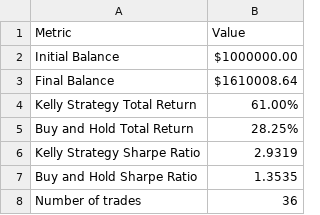
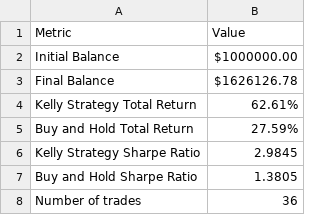
Before and after one commit to DonLeeFK/NasdaqTrading, a CSV file: result/result.csv, drawn as a sheet.

```diff
--- a/result/result.csv
+++ b/result/result.csv
@@ -2,7 +2,7 @@ Metric,Value
 Initial Balance,$1000000.00
-Final Balance,$1610008.64
-Kelly Strategy Total Return,61.00%
-Buy and Hold Total Return,28.25%
-Kelly Strategy Sharpe Ratio,2.9319
-Buy and Hold Sharpe Ratio,1.3535
+Final Balance,$1626126.78
+Kelly Strategy Total Return,62.61%
+Buy and Hold Total Return,27.59%
+Kelly Strategy Sharpe Ratio,2.9845
+Buy and Hold Sharpe Ratio,1.3805
 Number of trades,36
```
Also changed, not shown: result/record.csv, 2 other files.
